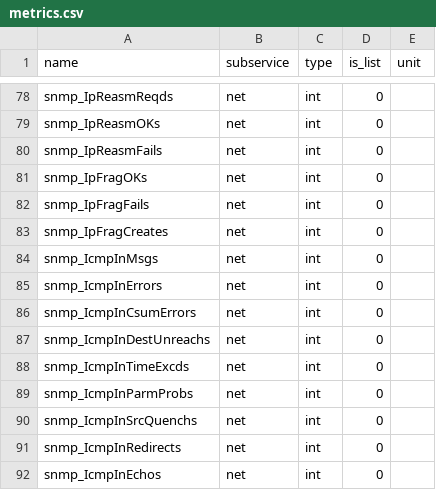
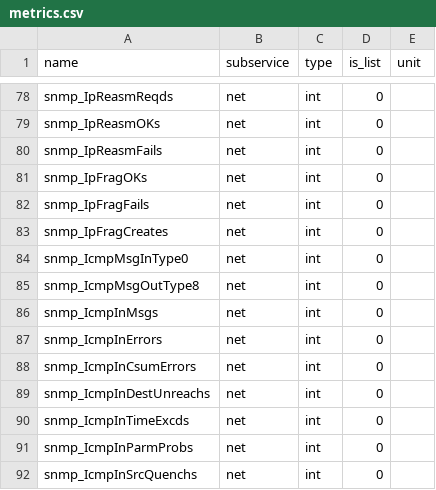
Before and after one commit to Advanced-Observability/dxagent, a CSV file: res/metrics.csv, drawn as a sheet; only a part is shown, gaps mark what is left out; the shorter side is filled out with more unchanged rows.

```diff
--- a/res/metrics.csv
+++ b/res/metrics.csv
@@ -83,2 +83,4 @@ snmp_IpFragFails,net,int,0,,
 snmp_IpFragCreates,net,int,0,,
+snmp_IcmpMsgInType0,net,int,0,,
+snmp_IcmpMsgOutType8,net,int,0,,
 snmp_IcmpInMsgs,net,int,0,,
```
Also changed, not shown: res/rules.csv, 3 other files.
